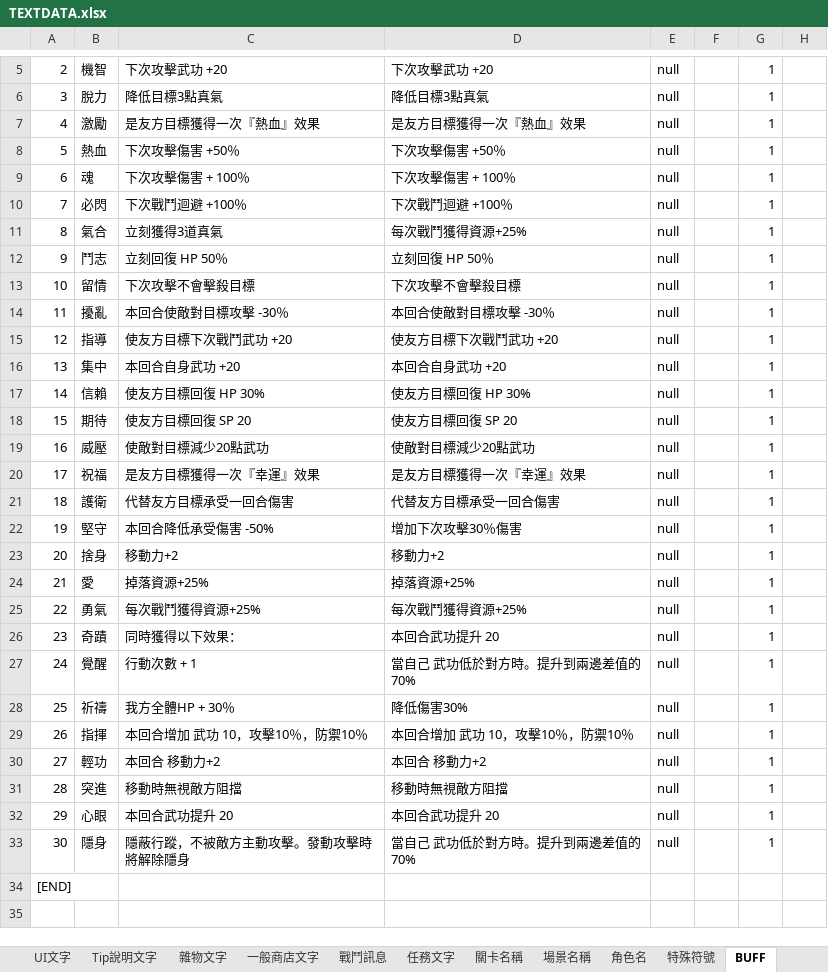
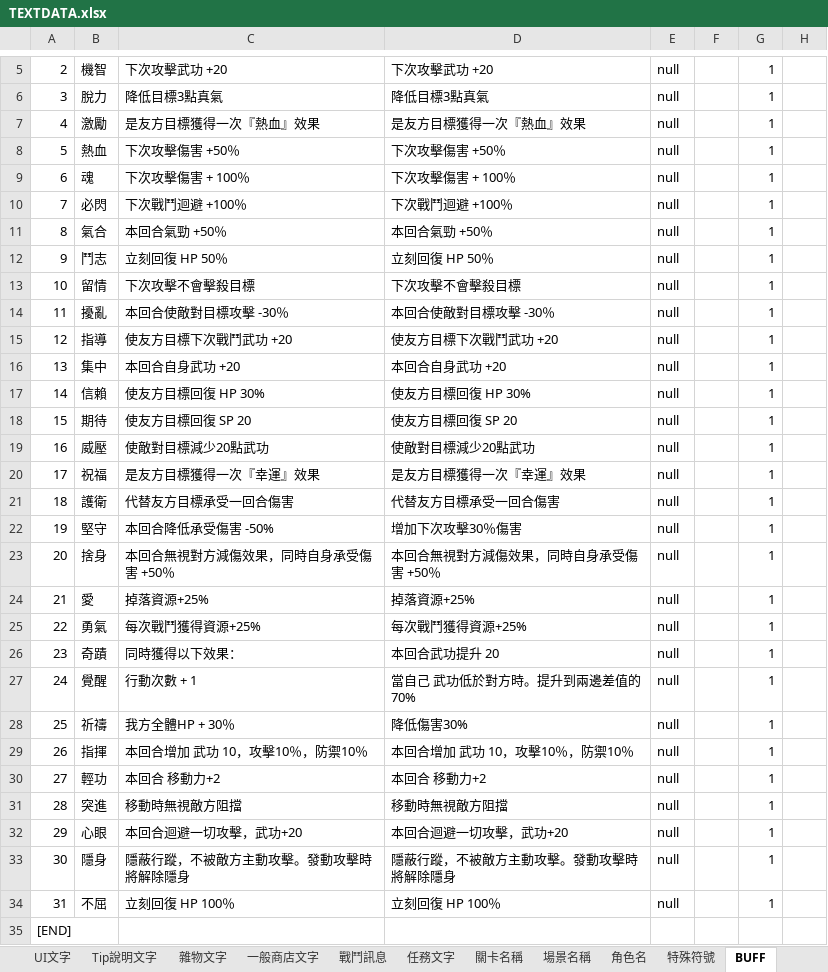
Before and after one commit to yoroting/SRW_Project, an Excel workbook: Assets/StreamingAssets/pcz/TEXTDATA.xlsx, sheet BUFF, drawn as a sheet; only a part is shown, gaps mark what is left out; values as stored, in another font and other column widths than the file's, no borders; the diff names each change by its address in the sheet, - before the commit and + after, or states it on an @@ line.

```diff
--- a/Assets/StreamingAssets/pcz/TEXTDATA.xlsx (sheet BUFF)
+++ b/Assets/StreamingAssets/pcz/TEXTDATA.xlsx (sheet BUFF)
-C11: 立刻獲得3道真氣
+C11: 本回合氣勁 +50％
-D11: 每次戰鬥獲得資源+25%
+D11: 本回合氣勁 +50％
-C23: 移動力+2
+C23: 本回合無視對方減傷效果，同時自身承受傷害 +50％
-D23: 移動力+2
+D23: 本回合無視對方減傷效果，同時自身承受傷害 +50％
-C32: 本回合武功提升 20
+C32: 本回合迴避一切攻擊，武功+20
-D32: 本回合武功提升 20
+D32: 本回合迴避一切攻擊，武功+20
-D33: 當自己 武功低於對方時。提升到兩邊差值的70%
+D33: 隱蔽行蹤，不被敵方主動攻擊。發動攻擊時將解除隱身
+row 34: 31 | 不屈 | 立刻回復 HP 100％ | 立刻回復 HP 100％ | null |  | 1
```
Also changed, not shown: 43 other files.
